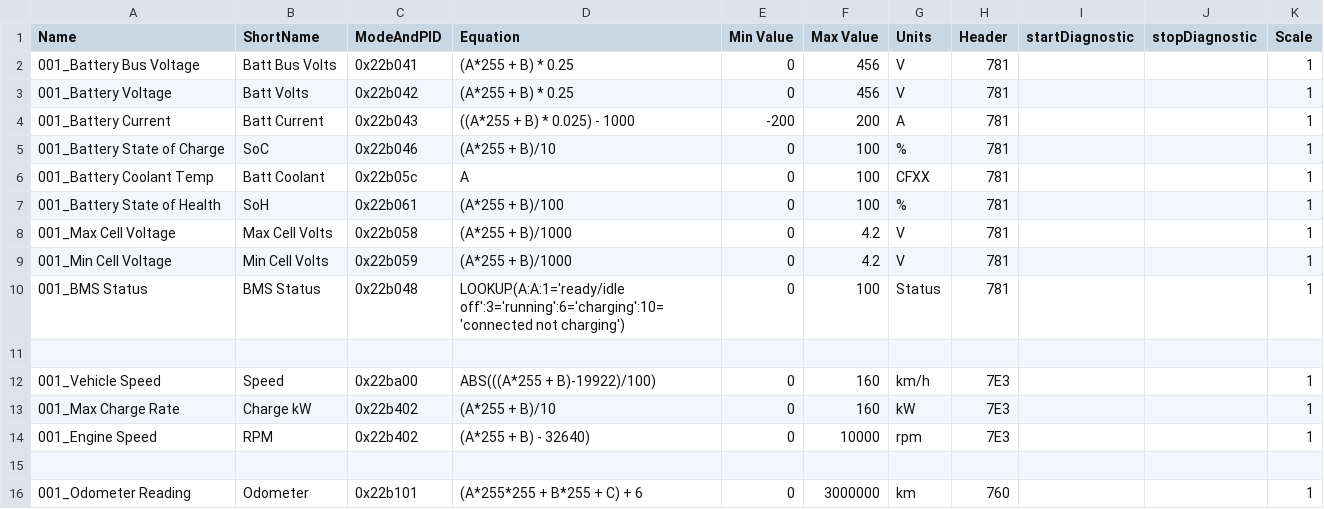
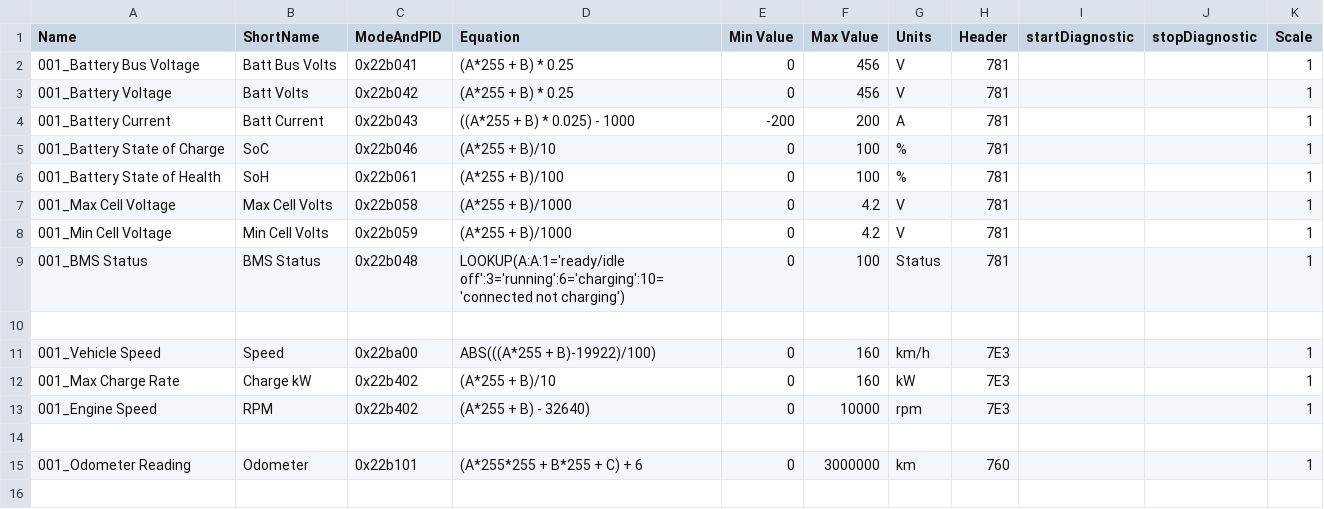
Before and after one commit to peternixon/MG-EV-OBD-PID, a CSV file: extendedpids/MG ZS EV.csv, drawn as a sheet; the diff names each change by its address in the sheet, - before the commit and + after, or states it on an @@ line.

```diff
--- a/extendedpids/MG ZS EV.csv
+++ b/extendedpids/MG ZS EV.csv
-row 6: 001_Battery Coolant Temp | Batt Coolant | 0x22b05c | A | 0 | 100 | CFXX | 781 |  |  | 1
```
Also changed, not shown: 1 other file.
